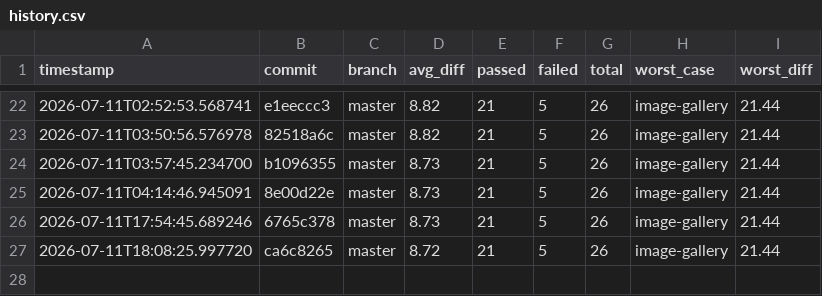
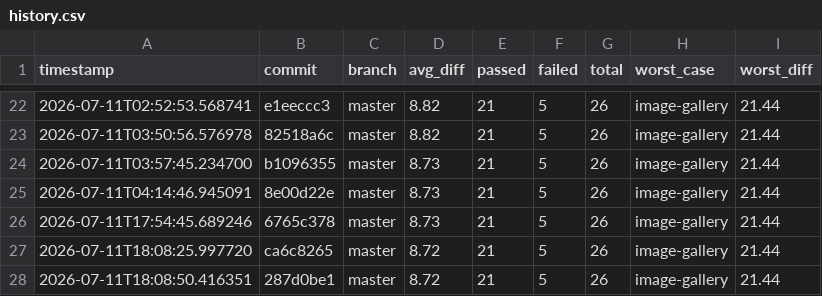
Before and after one commit to hiwavebrowser/hiwave-macos, a CSV file: metrics/history.csv, drawn as a sheet; only a part is shown, gaps mark what is left out; the diff names each change by its address in the sheet, - before the commit and + after, or states it on an @@ line.

```diff
--- a/metrics/history.csv
+++ b/metrics/history.csv
+row 28: 2026-07-11T18:08:50.416351 | 287d0be1 | master | 8.72 | 21 | 5 | 26 | image-gallery | 21.44
```
Also changed, not shown: 1 other file.
